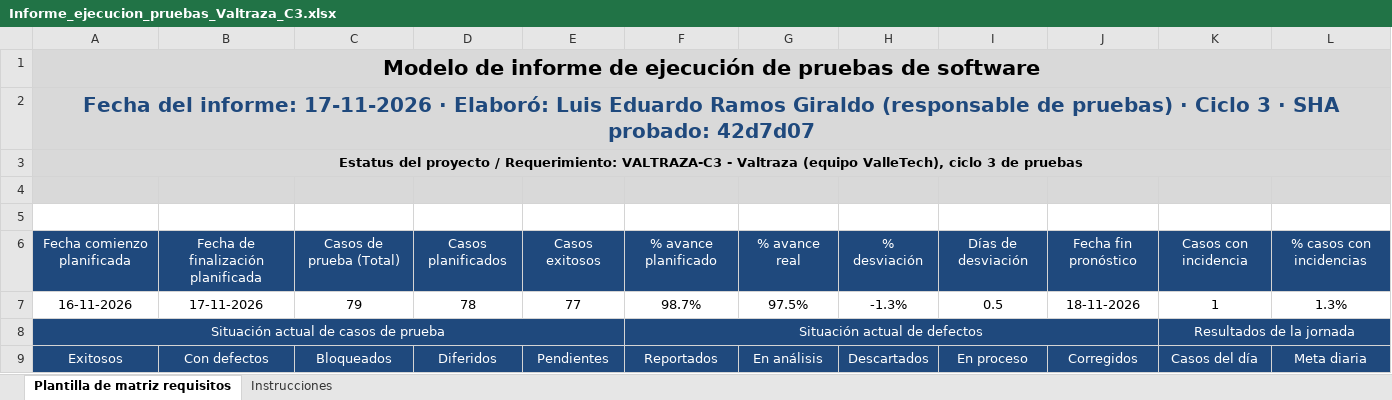
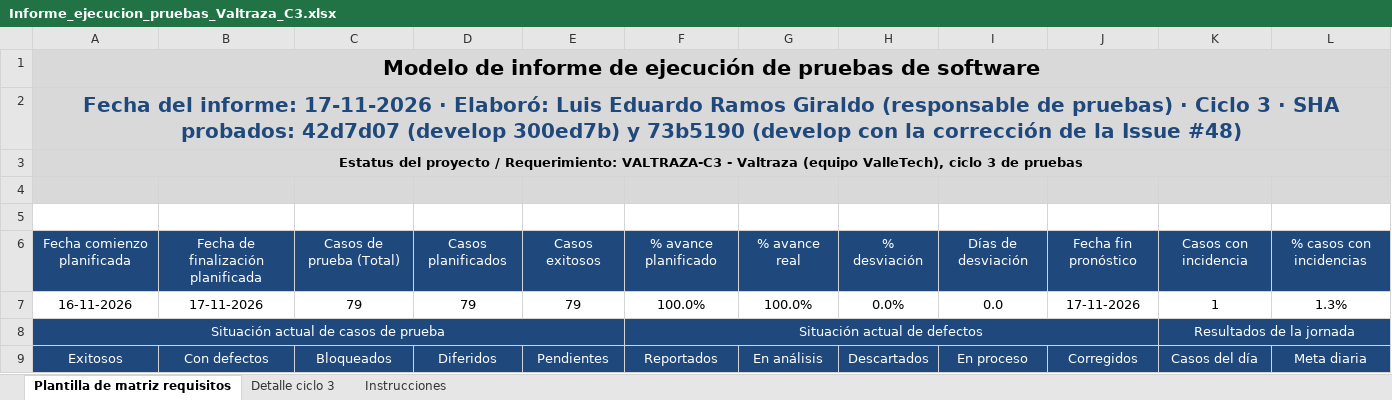
Before and after one commit to meneses1111/Valtraza, an Excel workbook: pruebas/plan/Informe_ejecucion_pruebas_Valtraza_C3.xlsx, sheet Plantilla de matriz requisitos, drawn as a sheet; only a part is shown; values as stored, in another font and other column widths than the file's, no borders; the diff covers the shown part only; the diff names each change by its address in the sheet, - before the commit and + after, or states it on an @@ line.

Commit message:
Agregué el detalle por caso del ciclo 3 y ajusté el plan y el informe

```diff
--- a/pruebas/plan/Informe_ejecucion_pruebas_Valtraza_C3.xlsx (sheet Plantilla de matriz requisitos)
+++ b/pruebas/plan/Informe_ejecucion_pruebas_Valtraza_C3.xlsx (sheet Plantilla de matriz requisitos)
+sheet tab: Detalle ciclo 3
-A2: …· SHA probado: 42d7d07
+A2: …· SHA probados: 42d7d07 (develop 300ed7b) y 73b5190 (develop con la corrección de la Issue #48)
-D7: 78
+D7: 79
-E7: 77
+E7: 79
-F7: 98.7%
+F7: 100.0%
-G7: 97.5%
+G7: 100.0%
-H7: -1.3%
+H7: 0.0%
-I7: 0.5
+I7: 0.0
-J7: 18-11-2026
+J7: 17-11-2026
```
Also changed, not shown: 7 edited cells elsewhere in this sheet, 6 other files.
